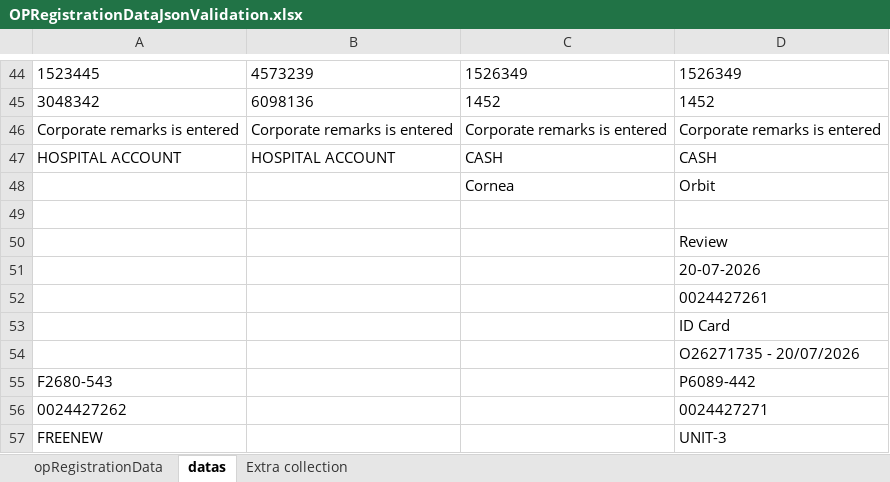
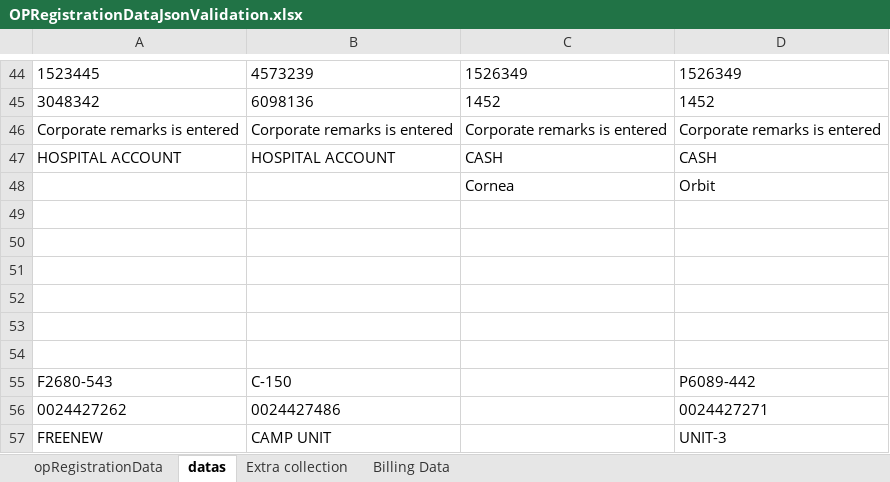
Before and after one commit to aravindsitintern4-sys/IHMS_2, an Excel workbook: demoplay/target/test-classes/OPRegistrationDataJsonValidation.xlsx, sheet datas, drawn as a sheet; only a part is shown, gaps mark what is left out; values as stored, in another font and other column widths than the file's, no borders; the diff names each change by its address in the sheet, - before the commit and + after, or states it on an @@ line.

```diff
--- a/demoplay/target/test-classes/OPRegistrationDataJsonValidation.xlsx (sheet datas)
+++ b/demoplay/target/test-classes/OPRegistrationDataJsonValidation.xlsx (sheet datas)
+sheet tab: Billing Data
-D50: Review
+D50: (empty)
-D51: 20-07-2026
+D51: (empty)
-D52: 0024427261
+D52: (empty)
-D53: ID Card
+D53: (empty)
-D54: O26271735 - 20/07/2026
+D54: (empty)
-B55: (empty)
+B55: C-150
-B56: (empty)
+B56: 0024427486
-B57: (empty)
+B57: CAMP UNIT
```
Also changed, not shown: sheet opRegistrationData, sheet Extra collection, 39 other files.
